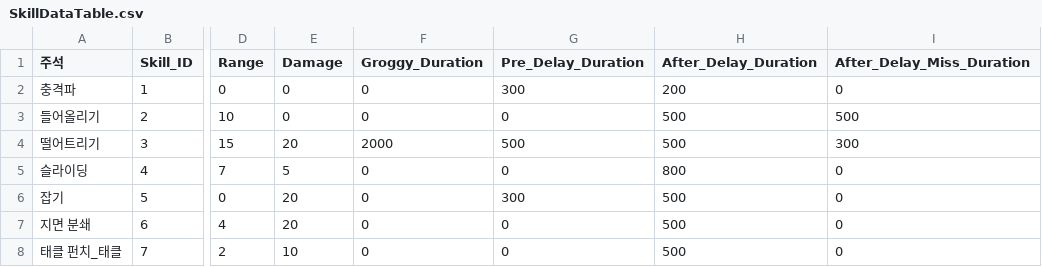
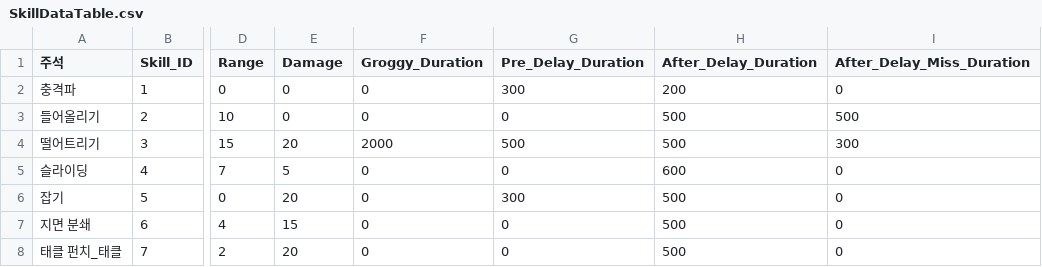
Before and after one commit to TIMILUM/Esper-Fighters-Cup, a CSV file: Assets/Resources/CSV/SkillDataTable.csv, drawn as a sheet; only a part is shown, gaps mark what is left out; the diff names each change by its address in the sheet, - before the commit and + after, or states it on an @@ line.

Commit message:
SkillDataTable CSV 수정. 슬라이딩 후딜 감소. 지면분쇄 데미지 감소. 태클펀치 데미지증가.

```diff
--- a/Assets/Resources/CSV/SkillDataTable.csv
+++ b/Assets/Resources/CSV/SkillDataTable.csv
-H5 (After_Delay_Duration): 800
+H5 (After_Delay_Duration): 600
-E7 (Damage): 20
+E7 (Damage): 15
-E8 (Damage): 10
+E8 (Damage): 20
```
